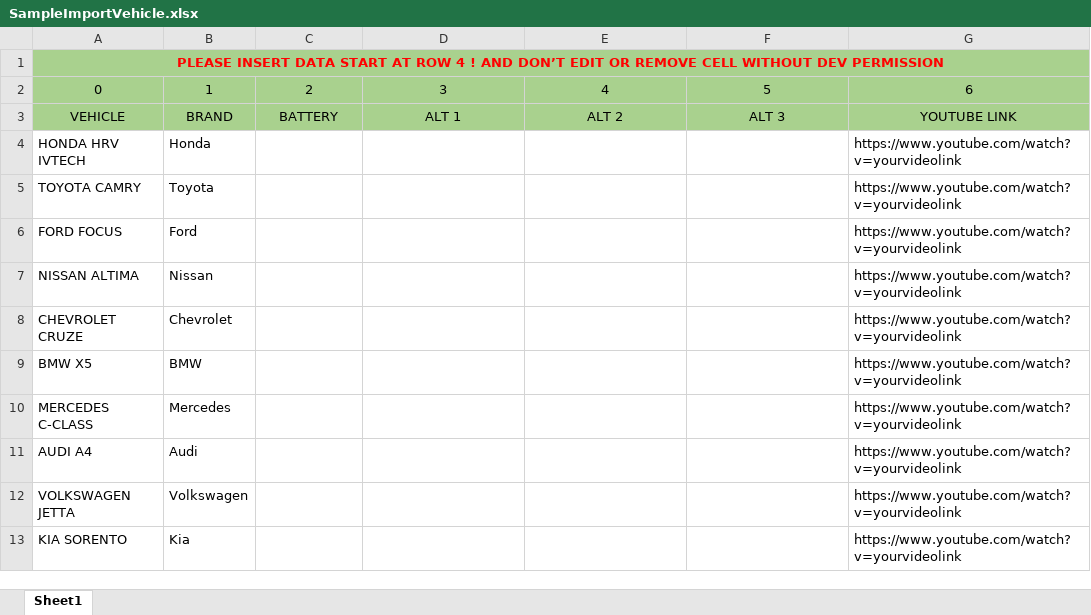
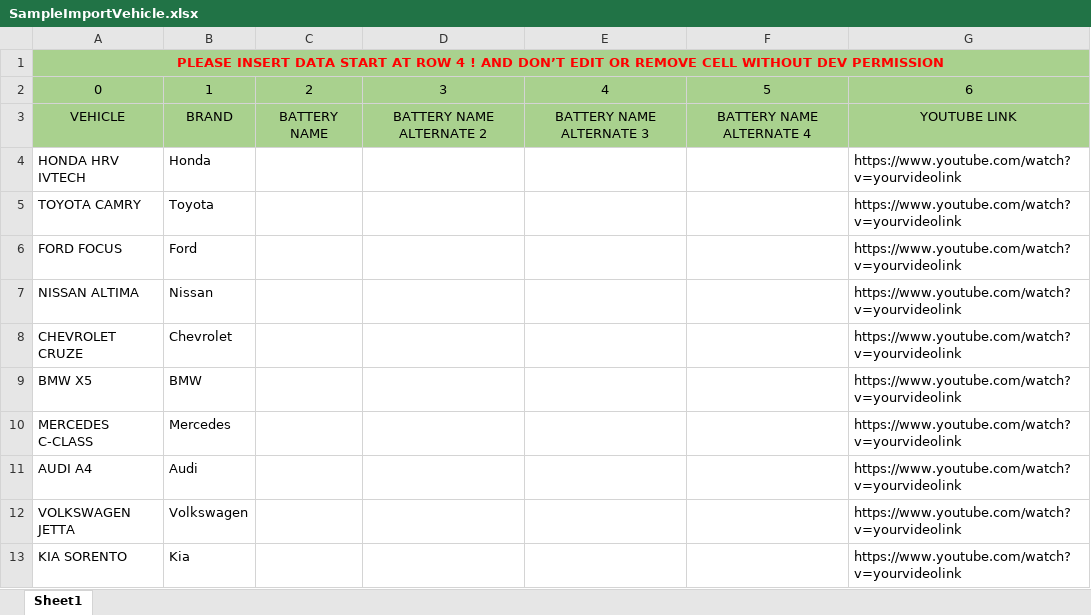
Before and after one commit to FootPrint-Solutions/AMS, an Excel workbook: public/template/excel/SampleImportVehicle.xlsx, sheet Sheet1, drawn as a sheet; values as stored, in another font and other column widths than the file's, no borders; the diff names each change by its address in the sheet, - before the commit and + after, or states it on an @@ line.

Commit message:
Add Log Viewer & Fix Import
 - tambah log viewer mode development & local
 - perbaikan tampilan error gagal import
 - import berdasarkan nama battery
 - perubahan template excell

```diff
--- a/public/template/excel/SampleImportVehicle.xlsx (sheet Sheet1)
+++ b/public/template/excel/SampleImportVehicle.xlsx (sheet Sheet1)
-C3: BATTERY
+C3: BATTERY NAME
-D3: ALT 1
+D3: BATTERY NAME ALTERNATE 2
-E3: ALT 2
+E3: BATTERY NAME ALTERNATE 3
-F3: ALT 3
+F3: BATTERY NAME ALTERNATE 4
```
Also changed, not shown: 6 other files.
